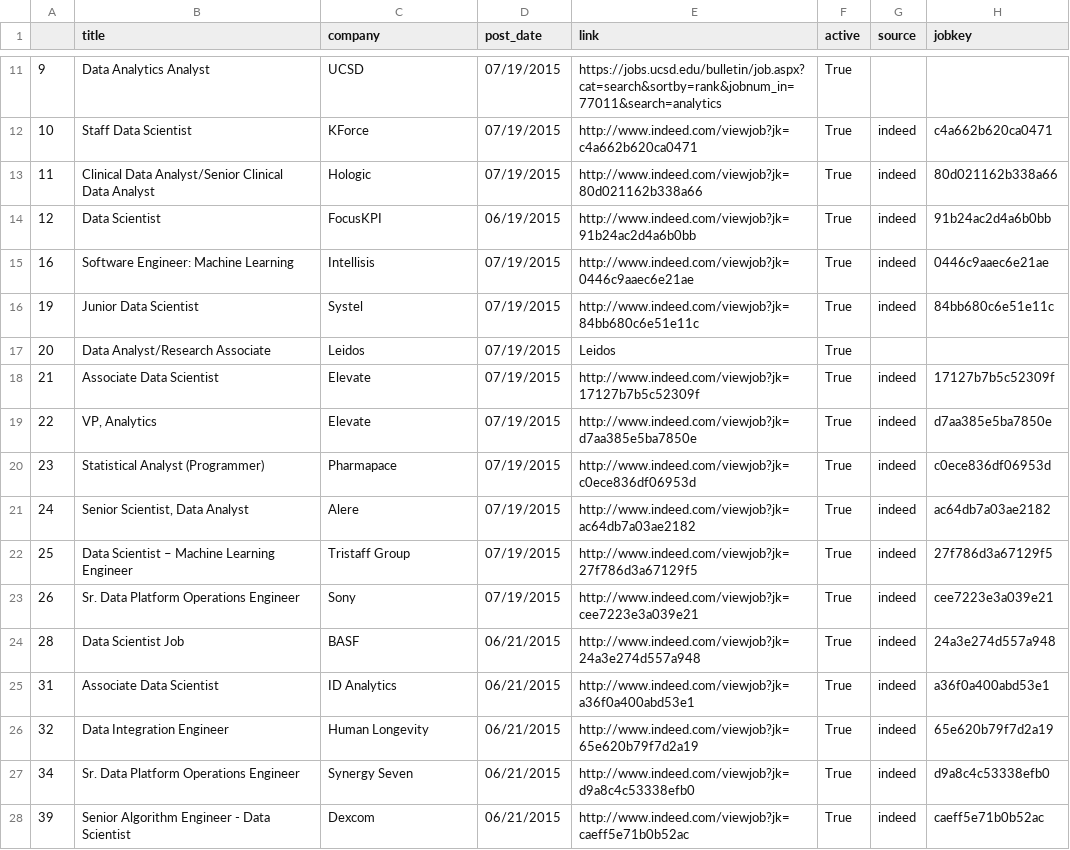
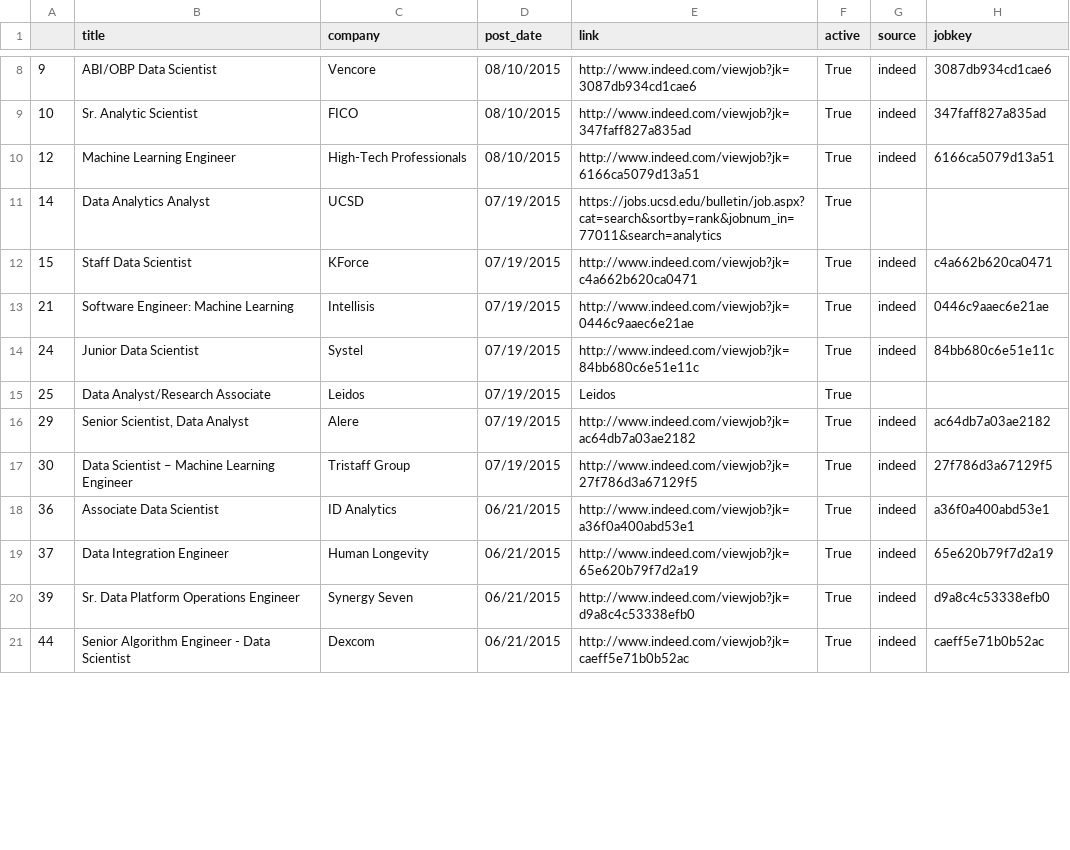
Before and after one commit to sdanalytics/sdanalytics.github.io, a CSV file: _data/active_jobs.csv, drawn as a sheet; only a part is shown, gaps mark what is left out; the diff covers the shown part only.

```diff
--- a/_data/active_jobs.csv
+++ b/_data/active_jobs.csv
@@ -11,18 +8,14 @@
-9,Data Analytics Analyst,UCSD,07/19/2015,https://jobs.ucsd.edu/bulletin/job.aspx?cat=search&sortby=rank&jobnum_in=77011&search=analytics,True,,
-10,Staff Data Scientist,KForce,07/19/2015,http://www.indeed.com/viewjob?jk=c4a662b620ca0471,True,indeed,c4a662b620ca0471
-11,Clinical Data Analyst/Senior Clinical Data Analyst,Hologic,07/19/2015,http://www.indeed.com/viewjob?jk=80d021162b338a66,True,indeed,80d021162b338a66
-12,Data Scientist,FocusKPI,06/19/2015,http://www.indeed.com/viewjob?jk=91b24ac2d4a6b0bb,True,indeed,91b24ac2d4a6b0bb
-16,Software Engineer: Machine Learning,Intellisis,07/19/2015,http://www.indeed.com/viewjob?jk=0446c9aaec6e21ae,True,indeed,0446c9aaec6e21ae
-19,Junior Data Scientist,Systel,07/19/2015,http://www.indeed.com/viewjob?jk=84bb680c6e51e11c,True,indeed,84bb680c6e51e11c
-20,Data Analyst/Research Associate,Leidos,07/19/2015,Leidos,True,,
-21,Associate Data Scientist,Elevate,07/19/2015,http://www.indeed.com/viewjob?jk=17127b7b5c52309f,True,indeed,17127b7b5c52309f
-22,"VP, Analytics",Elevate,07/19/2015,http://www.indeed.com/viewjob?jk=d7aa385e5ba7850e,True,indeed,d7aa385e5ba7850e
-23,Statistical Analyst (Programmer),Pharmapace,07/19/2015,http://www.indeed.com/viewjob?jk=c0ece836df06953d,True,indeed,c0ece836df06953d
-24,"Senior Scientist, Data Analyst",Alere,07/19/2015,http://www.indeed.com/viewjob?jk=ac64db7a03ae2182,True,indeed,ac64db7a03ae2182
-25,Data Scientist – Machine Learning Engineer,Tristaff Group,07/19/2015,http://www.indeed.com/viewjob?jk=27f786d3a67129f5,True,indeed,27f786d3a67129f5
-26,Sr. Data Platform Operations Engineer,Sony,07/19/2015,http://www.indeed.com/viewjob?jk=cee7223e3a039e21,True,indeed,cee7223e3a039e21
-28,Data Scientist Job,BASF,06/21/2015,http://www.indeed.com/viewjob?jk=24a3e274d557a948,True,indeed,24a3e274d557a948
-31,Associate Data Scientist,ID Analytics,06/21/2015,http://www.indeed.com/viewjob?jk=a36f0a400abd53e1,True,indeed,a36f0a400abd53e1
-32,Data Integration Engineer,Human Longevity,06/21/2015,http://www.indeed.com/viewjob?jk=65e620b79f7d2a19,True,indeed,65e620b79f7d2a19
-34,Sr. Data Platform Operations Engineer,Synergy Seven,06/21/2015,http://www.indeed.com/viewjob?jk=d9a8c4c53338efb0,True,indeed,d9a8c4c53338efb0
-39,Senior Algorithm Engineer - Data Scientist,Dexcom,06/21/2015,http://www.indeed.com/viewjob?jk=caeff5e71b0b52ac,True,indeed,caeff5e71b0b52ac
+9,ABI/OBP Data Scientist,Vencore,08/10/2015,http://www.indeed.com/viewjob?jk=3087db934cd1cae6,True,indeed,3087db934cd1cae6
+10,Sr. Analytic Scientist,FICO,08/10/2015,http://www.indeed.com/viewjob?jk=347faff827a835ad,True,indeed,347faff827a835ad
+12,Machine Learning Engineer,High-Tech Professionals,08/10/2015,http://www.indeed.com/viewjob?jk=6166ca5079d13a51,True,indeed,6166ca5079d13a51
+14,Data Analytics Analyst,UCSD,07/19/2015,https://jobs.ucsd.edu/bulletin/job.aspx?cat=search&sortby=rank&jobnum_in=77011&search=analytics,True,,
+15,Staff Data Scientist,KForce,07/19/2015,http://www.indeed.com/viewjob?jk=c4a662b620ca0471,True,indeed,c4a662b620ca0471
+21,Software Engineer: Machine Learning,Intellisis,07/19/2015,http://www.indeed.com/viewjob?jk=0446c9aaec6e21ae,True,indeed,0446c9aaec6e21ae
+24,Junior Data Scientist,Systel,07/19/2015,http://www.indeed.com/viewjob?jk=84bb680c6e51e11c,True,indeed,84bb680c6e51e11c
+25,Data Analyst/Research Associate,Leidos,07/19/2015,Leidos,True,,
+29,"Senior Scientist, Data Analyst",Alere,07/19/2015,http://www.indeed.com/viewjob?jk=ac64db7a03ae2182,True,indeed,ac64db7a03ae2182
+30,Data Scientist – Machine Learning Engineer,Tristaff Group,07/19/2015,http://www.indeed.com/viewjob?jk=27f786d3a67129f5,True,indeed,27f786d3a67129f5
+36,Associate Data Scientist,ID Analytics,06/21/2015,http://www.indeed.com/viewjob?jk=a36f0a400abd53e1,True,indeed,a36f0a400abd53e1
+37,Data Integration Engineer,Human Longevity,06/21/2015,http://www.indeed.com/viewjob?jk=65e620b79f7d2a19,True,indeed,65e620b79f7d2a19
+39,Sr. Data Platform Operations Engineer,Synergy Seven,06/21/2015,http://www.indeed.com/viewjob?jk=d9a8c4c53338efb0,True,indeed,d9a8c4c53338efb0
+44,Senior Algorithm Engineer - Data Scientist,Dexcom,06/21/2015,http://www.indeed.com/viewjob?jk=caeff5e71b0b52ac,True,indeed,caeff5e71b0b52ac
```
Also changed, not shown: 6 removed rows and 34 edited cells elsewhere in this file, _data/jobs.csv.
